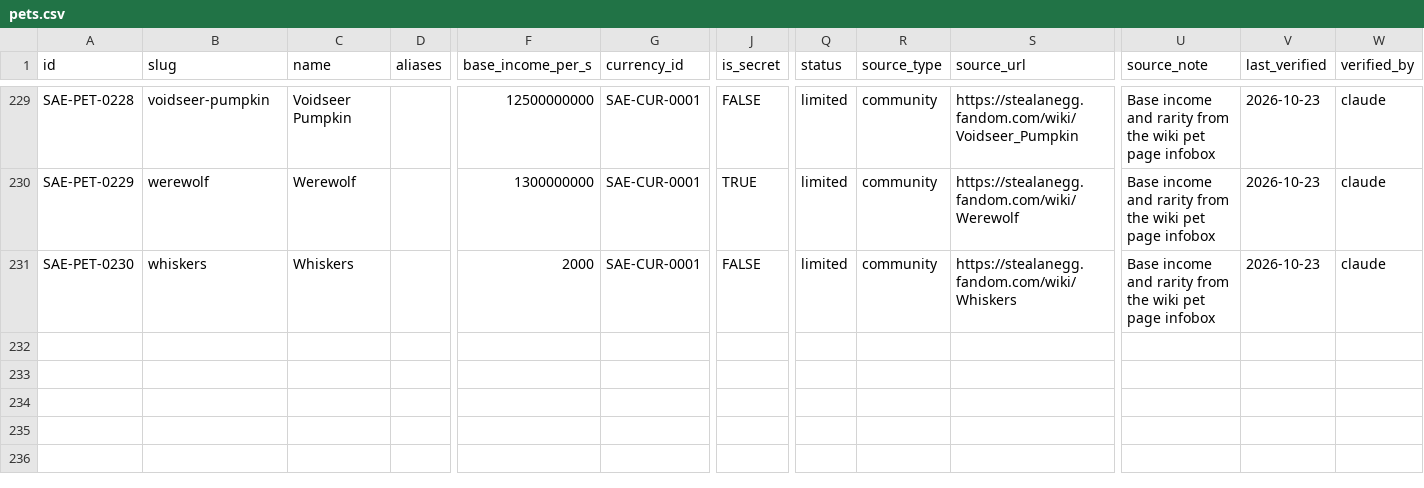
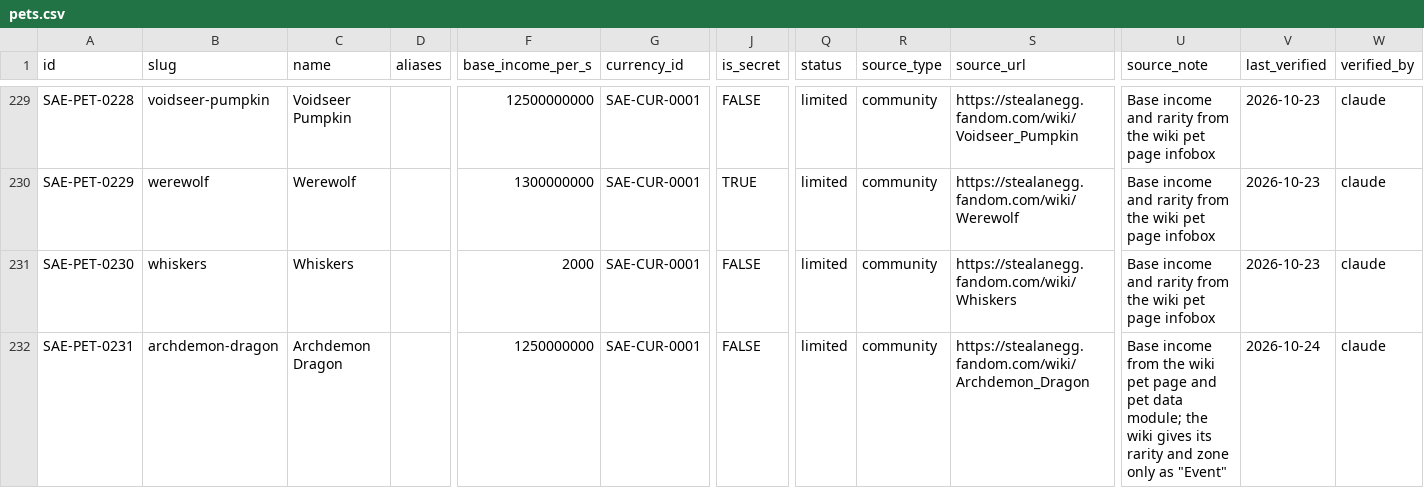
Before and after one commit to 6977980-hash/updateotter, a CSV file: data/sae/pets.csv, drawn as a sheet; only a part is shown, gaps mark what is left out; rows hold the shown columns only; the diff names each change by its address in the sheet, - before the commit and + after, or states it on an @@ line.

```diff
--- a/data/sae/pets.csv
+++ b/data/sae/pets.csv
+row 232: SAE-PET-0231 | archdemon-dragon | Archdemon Dragon |  | 1250000000 | SAE-CUR-0001 | FALSE | limited | community | https://stealanegg.fandom.com/wiki/Archdemon_Dragon | Base income from the wiki pet page and pet data module; the wiki gives its rarity and zone only as "Event" | 2026-10-24 | claude
```
Also changed, not shown: 12 other files.
